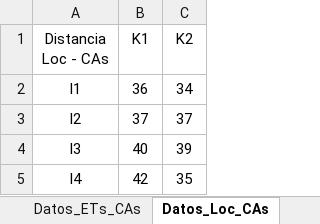
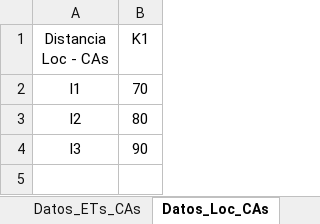
Before and after one commit to PanchoGatti/lome_python, an Excel workbook: modelo.xlsm, sheet Datos_Loc_CAs, drawn as a sheet; values as stored, in another font and other column widths than the file's, no borders; the diff names each change by its address in the sheet, - before the commit and + after, or states it on an @@ line.

```diff
--- a/modelo.xlsm (sheet Datos_Loc_CAs)
+++ b/modelo.xlsm (sheet Datos_Loc_CAs)
-column C (K2), rows 2-4: 34 | 37 | 39
-B2 (K1): 36
+B2 (K1): 70
-B3 (K1): 37
+B3 (K1): 80
-B4 (K1): 40
+B4 (K1): 90
-row 5: I4 | 42 | 35
```
Also changed, not shown: sheet Datos_Loc_ETs, sheet Gen-Cap, sheet INPUTS_Generales, sheet Analisis_Inputs_Grales, sheet Datos_ETs_CAs, RESULTADOS_Region_CASARES.xlsx, 2 other files.
